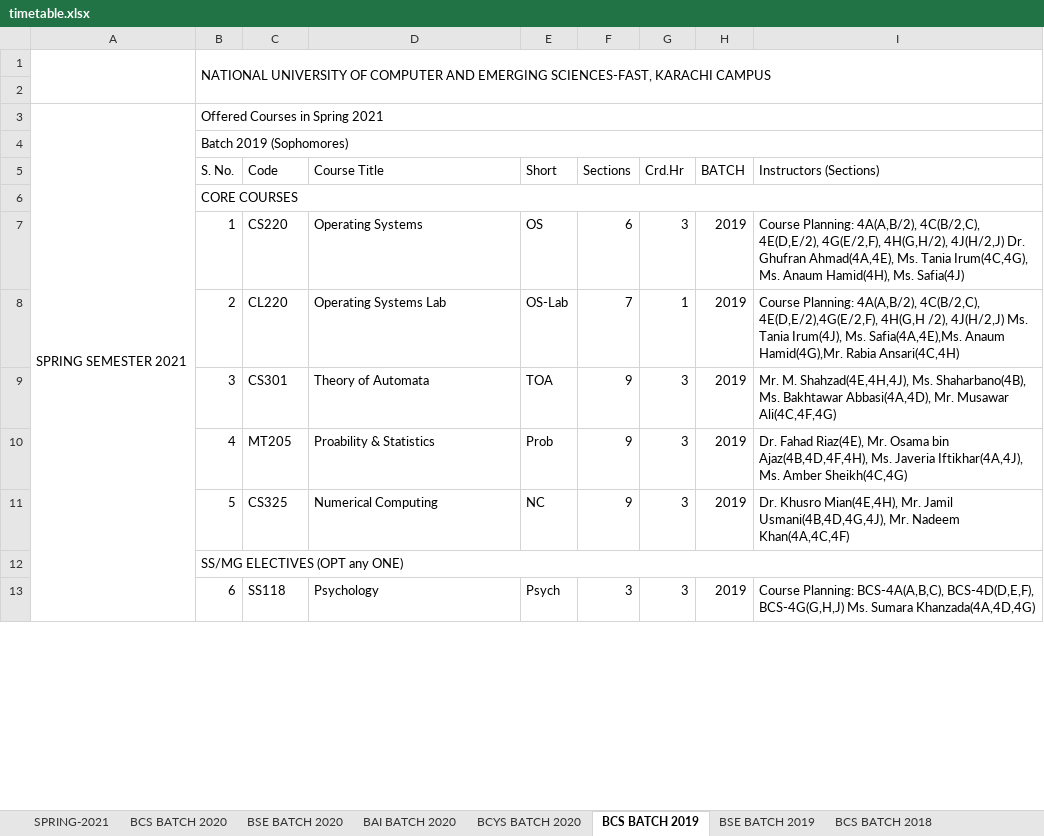
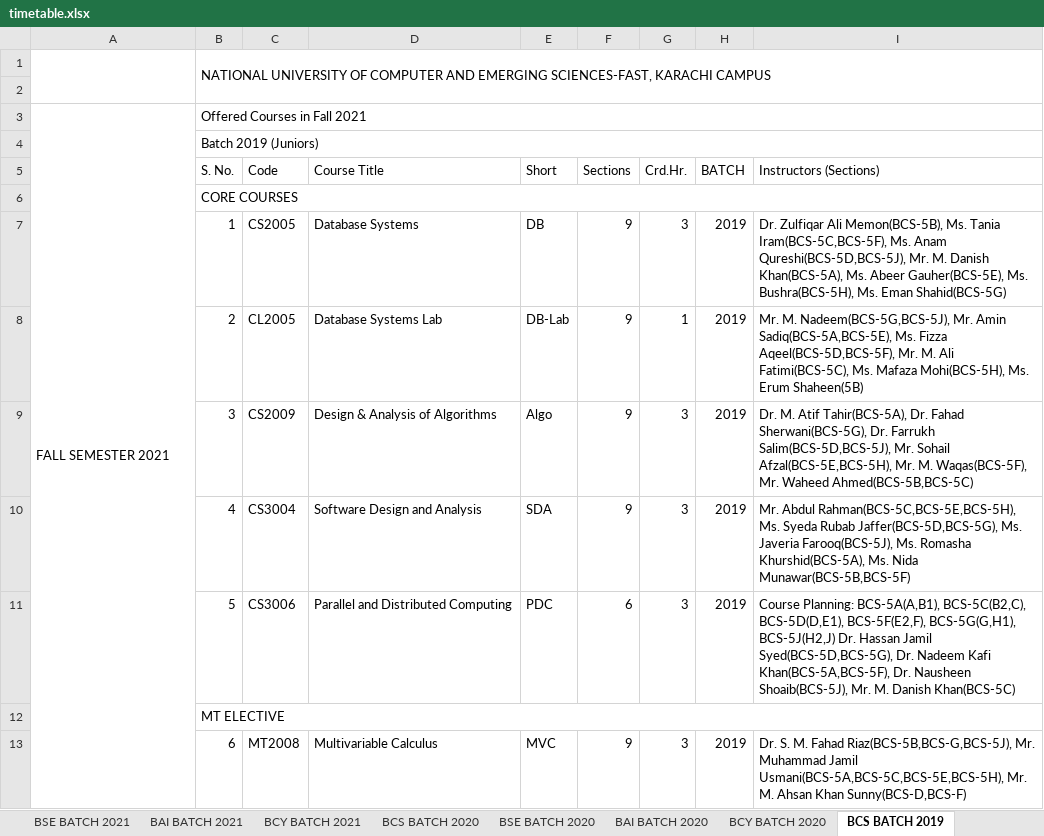
Before and after one commit to M1keZulu/veryFASTAPI, an Excel workbook: timetable.xlsx, sheet BCS BATCH 2019, drawn as a sheet; only a part is shown; values as stored, in another font and other column widths than the file's, no cell formats; removed rows and columns are numbered as before the commit, all else as after; the diff covers the shown part only; the diff names each change by its address in the sheet, - before the commit and + after, or states it on an @@ line.

Commit message:
Old System Reinitiated

```diff
--- a/timetable.xlsx (sheet BCS BATCH 2019)
+++ b/timetable.xlsx (sheet BCS BATCH 2019)
-sheet tab: BCYS BATCH 2020
+sheet tab: BCY BATCH 2021
+sheet tab: BSE BATCH 2021
+sheet tab: BAI BATCH 2021
+sheet tab: BCY BATCH 2020
@@ sheet tab order changed: BSE BATCH 2021 | BAI BATCH 2021 | BCY BATCH 2021 | BCS BATCH 2020 | BSE BATCH 2020 | BAI BATCH 2020 | BCY BATCH 2020 | BCS BATCH 2019 @@
-row 3: SPRING SEMESTER 2021 | Offered Courses in Spring 2021
+row 3: FALL SEMESTER 2021 | Offered Courses in Fall 2021
-B4 (S. No.): Batch 2019 (Sophomores)
+B4 (S. No.): Batch 2019 (Juniors)
-G5: Crd.Hr
+G5: Crd.Hr.
-C7 (Code): CS220
+C7 (Code): CS2005
-D7 (Course Title): Operating Systems
+D7 (Course Title): Database Systems
-E7 (Short): OS
+E7 (Short): DB
-F7 (Sections): 6
+F7 (Sections): 9
-I7 (Instructors (Sections)): Course Planning: 4A(A,B/2), 4C(B/2,C), 4E(D,E/2), 4G(E/2,F), 4H(G,H/2), 4J(H/2,J) Dr. Ghufran Ahmad(4A,4E), Ms. Tania Irum(4C,4G), Ms. Anaum Hamid(4H), Ms. Safia(4J)
+I7 (Instructors (Sections)): Dr. Zulfiqar Ali Memon(BCS-5B), Ms. Tania Iram(BCS-5C,BCS-5F), Ms. Anam Qureshi(BCS-5D,BCS-5J), Mr. M. Danish Khan(BCS-5A), Ms. Abeer Gauher(BCS-5E), Ms. Bushra(BCS-5H), Ms. Eman Shahid(BCS-5G)
-C8 (Code): CL220
+C8 (Code): CL2005
-D8 (Course Title): Operating Systems Lab
+D8 (Course Title): Database Systems Lab
-E8 (Short): OS-Lab
+E8 (Short): DB-Lab
-F8 (Sections): 7
+F8 (Sections): 9
-I8 (Instructors (Sections)): Course Planning: 4A(A,B/2), 4C(B/2,C), 4E(D,E/2),4G(E/2,F), 4H(G,H /2), 4J(H/2,J) Ms. Tania Irum(4J), Ms. Safia(4A,4E),Ms. Anaum Hamid(4G),Mr. Rabia Ansari(4C,4H)
+I8 (Instructors (Sections)): Mr. M. Nadeem(BCS-5G,BCS-5J), Mr. Amin Sadiq(BCS-5A,BCS-5E), Ms. Fizza Aqeel(BCS-5D,BCS-5F), Mr. M. Ali Fatimi(BCS-5C), Ms. Mafaza Mohi(BCS-5H), Ms. Erum Shaheen(5B)
-C9 (Code): CS301
+C9 (Code): CS2009
-D9 (Course Title): Theory of Automata
+D9 (Course Title): Design & Analysis of Algorithms
-E9 (Short): TOA
+E9 (Short): Algo
-I9 (Instructors (Sections)): Mr. M. Shahzad(4E,4H,4J), Ms. Shaharbano(4B), Ms. Bakhtawar Abbasi(4A,4D), Mr. Musawar Ali(4C,4F,4G)
+I9 (Instructors (Sections)): Dr. M. Atif Tahir(BCS-5A), Dr. Fahad Sherwani(BCS-5G), Dr. Farrukh Salim(BCS-5D,BCS-5J), Mr. Sohail Afzal(BCS-5E,BCS-5H), Mr. M. Waqas(BCS-5F), Mr. Waheed Ahmed(BCS-5B,BCS-5C)
-C10 (Code): MT205
+C10 (Code): CS3004
-D10 (Course Title): Proability & Statistics
+D10 (Course Title): Software Design and Analysis
-E10 (Short): Prob
+E10 (Short): SDA
-I10 (Instructors (Sections)): Dr. Fahad Riaz(4E), Mr. Osama bin Ajaz(4B,4D,4F,4H), Ms. Javeria Iftikhar(4A,4J), Ms. Amber Sheikh(4C,4G)
+I10 (Instructors (Sections)): Mr. Abdul Rahman(BCS-5C,BCS-5E,BCS-5H), Ms. Syeda Rubab Jaffer(BCS-5D,BCS-5G), Ms. Javeria Farooq(BCS-5J), Ms. Romasha Khurshid(BCS-5A), Ms. Nida Munawar(BCS-5B,BCS-5F)
-C11 (Code): CS325
+C11 (Code): CS3006
-D11 (Course Title): Numerical Computing
+D11 (Course Title): Parallel and Distributed Computing
-E11 (Short): NC
+E11 (Short): PDC
-F11 (Sections): 9
+F11 (Sections): 6
-I11 (Instructors (Sections)): Dr. Khusro Mian(4E,4H), Mr. Jamil Usmani(4B,4D,4G,4J), Mr. Nadeem Khan(4A,4C,4F)
+I11 (Instructors (Sections)): Course Planning: BCS-5A(A,B1), BCS-5C(B2,C), BCS-5D(D,E1), BCS-5F(E2,F), BCS-5G(G,H1), BCS-5J(H2,J) Dr. Hassan Jamil Syed(BCS-5D,BCS-5G), Dr. Nadeem Kafi Khan(BCS-5A,BCS-5F), Dr. Nausheen Shoaib(BCS-5J), Mr. M. Danish Khan(BCS-5C)
-B12 (S. No.): SS/MG ELECTIVES (OPT any ONE)
+B12 (S. No.): MT ELECTIVE
-C13 (Code): SS118
+C13 (Code): MT2008
-D13 (Course Title): Psychology
+D13 (Course Title): Multivariable Calculus
-E13 (Short): Psych
+E13 (Short): MVC
-F13 (Sections): 3
+F13 (Sections): 9
-I13 (Instructors (Sections)): Course Planning: BCS-4A(A,B,C), BCS-4D(D,E,F), BCS-4G(G,H,J) Ms. Sumara Khanzada(4A,4D,4G)
+I13 (Instructors (Sections)): Dr. S. M. Fahad Riaz(BCS-5B,BCS-G,BCS-5J), Mr. Muhammad Jamil Usmani(BCS-5A,BCS-5C,BCS-5E,BCS-5H), Mr. M. Ahsan Khan Sunny(BCS-D,BCS-F)
```
Also changed, not shown: 5 added rows, 9 removed rows, 11 edited cells and merged cells elsewhere in this sheet, sheet Monday, sheet Tuesday, sheet Thursday, sheet Wednesday, sheet Friday, sheet BCY BATCH 2021, 6 more sheets, other sheet tabs, cell formats, hidden cells, charts or pictures, 1 other file.
